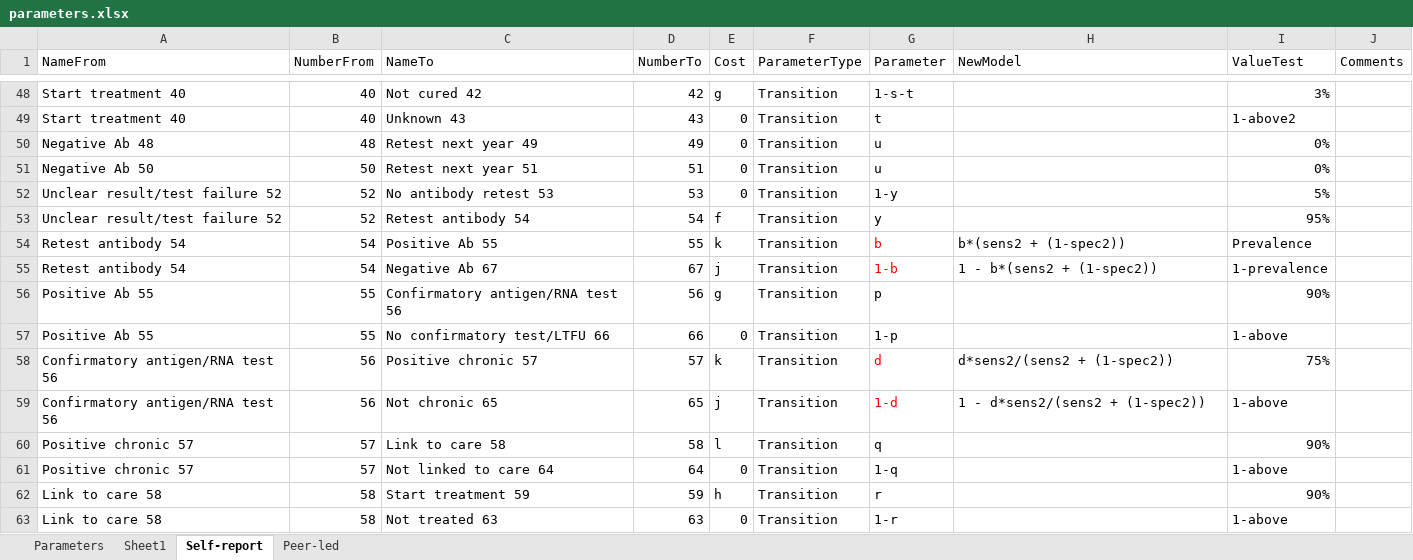
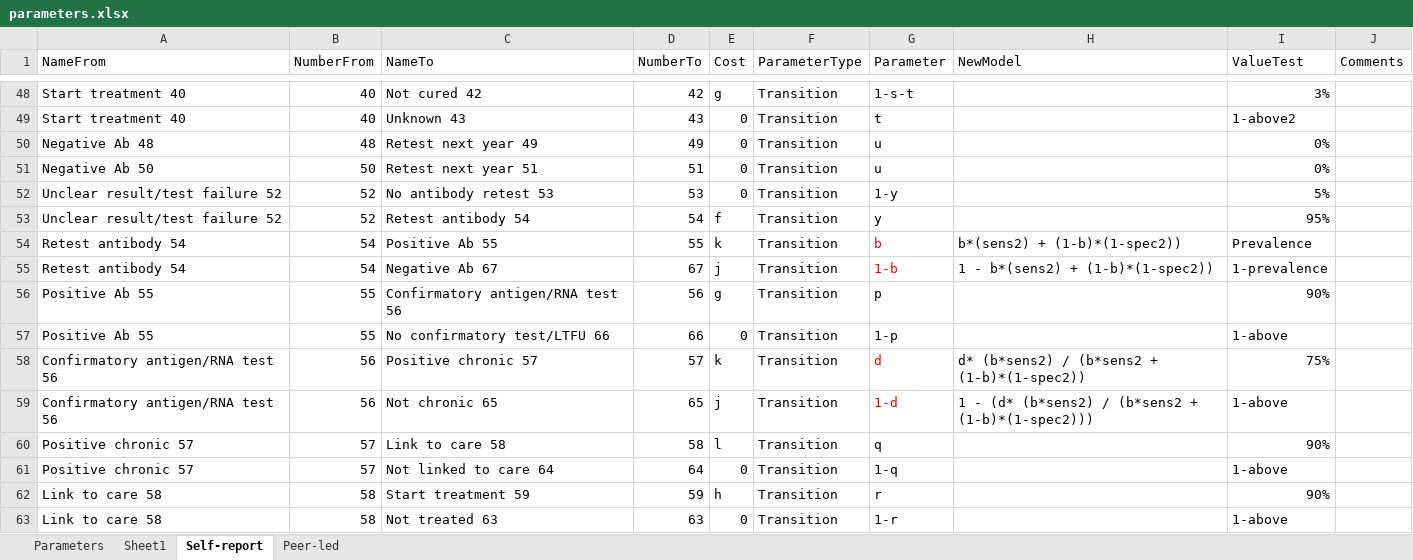
Before and after one commit to jogwalker/HCVST, an Excel workbook: parameters.xlsx, sheet Self-report, drawn as a sheet; only a part is shown, gaps mark what is left out; values as stored, in another font and other column widths than the file's, no borders; the diff covers the shown part only; the diff names each change by its address in the sheet, - before the commit and + after, or states it on an @@ line.

```diff
--- a/parameters.xlsx (sheet Self-report)
+++ b/parameters.xlsx (sheet Self-report)
-H54 (NewModel): b*(sens2 + (1-spec2))
+H54 (NewModel): b*(sens2) + (1-b)*(1-spec2))
-H55 (NewModel): 1 - b*(sens2 + (1-spec2))
+H55 (NewModel): 1 - b*(sens2) + (1-b)*(1-spec2))
-H58 (NewModel): d*sens2/(sens2 + (1-spec2))
+H58 (NewModel): d* (b*sens2) / (b*sens2 + (1-b)*(1-spec2))
-H59 (NewModel): 1 - d*sens2/(sens2 + (1-spec2))
+H59 (NewModel): 1 - (d* (b*sens2) / (b*sens2 + (1-b)*(1-spec2)))
```
Also changed, not shown: 13 edited cells elsewhere in this sheet, 1 other file.
